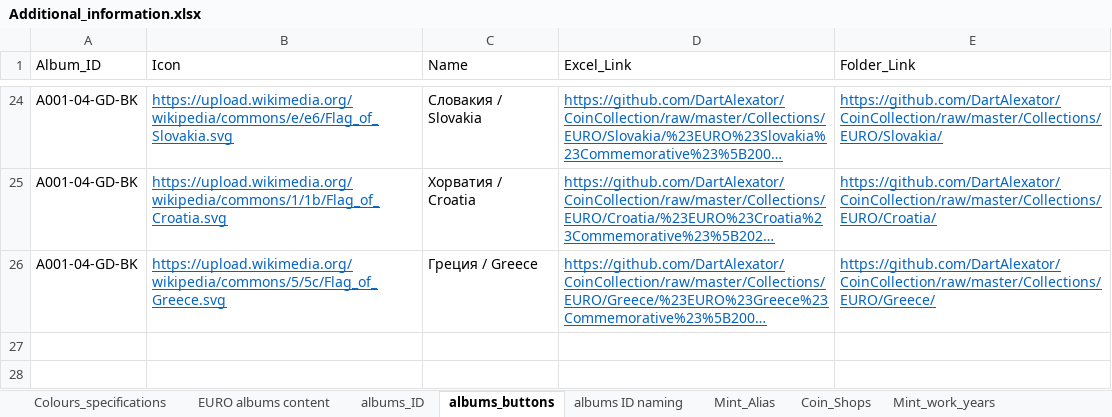
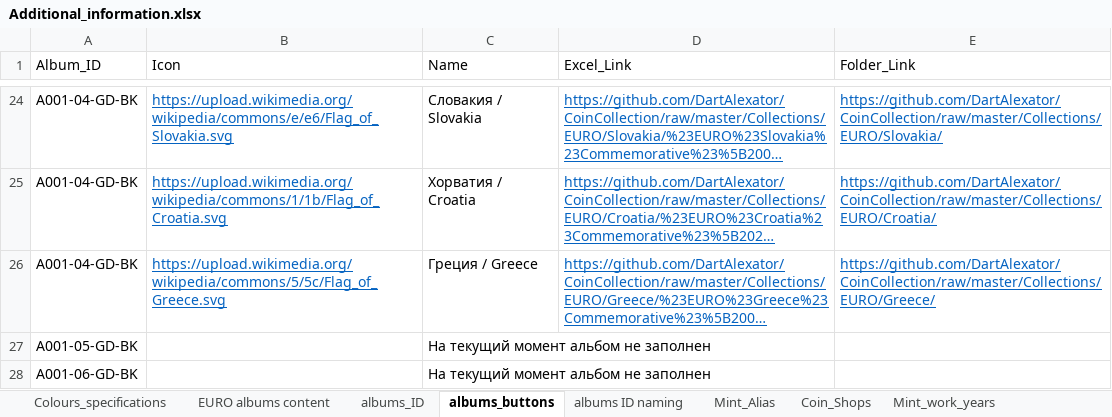
Before and after one commit to DartAlexator/CoinCollection, an Excel workbook: Info/Additional_information.xlsx, sheet albums_buttons, drawn as a sheet; only a part is shown, gaps mark what is left out; long unchanged cells end in …; values as stored, in another font and other column widths than the file's, no borders; the diff names each change by its address in the sheet, - before the commit and + after, or states it on an @@ line.

Commit message:
# Добавление ссылок на альбомы v2

```diff
--- a/Info/Additional_information.xlsx (sheet albums_buttons)
+++ b/Info/Additional_information.xlsx (sheet albums_buttons)
+row 27: A001-05-GD-BK |  | На текущий момент альбом не заполнен
+row 28: A001-06-GD-BK |  | На текущий момент альбом не заполнен
```
Also changed, not shown: 1 other file.
